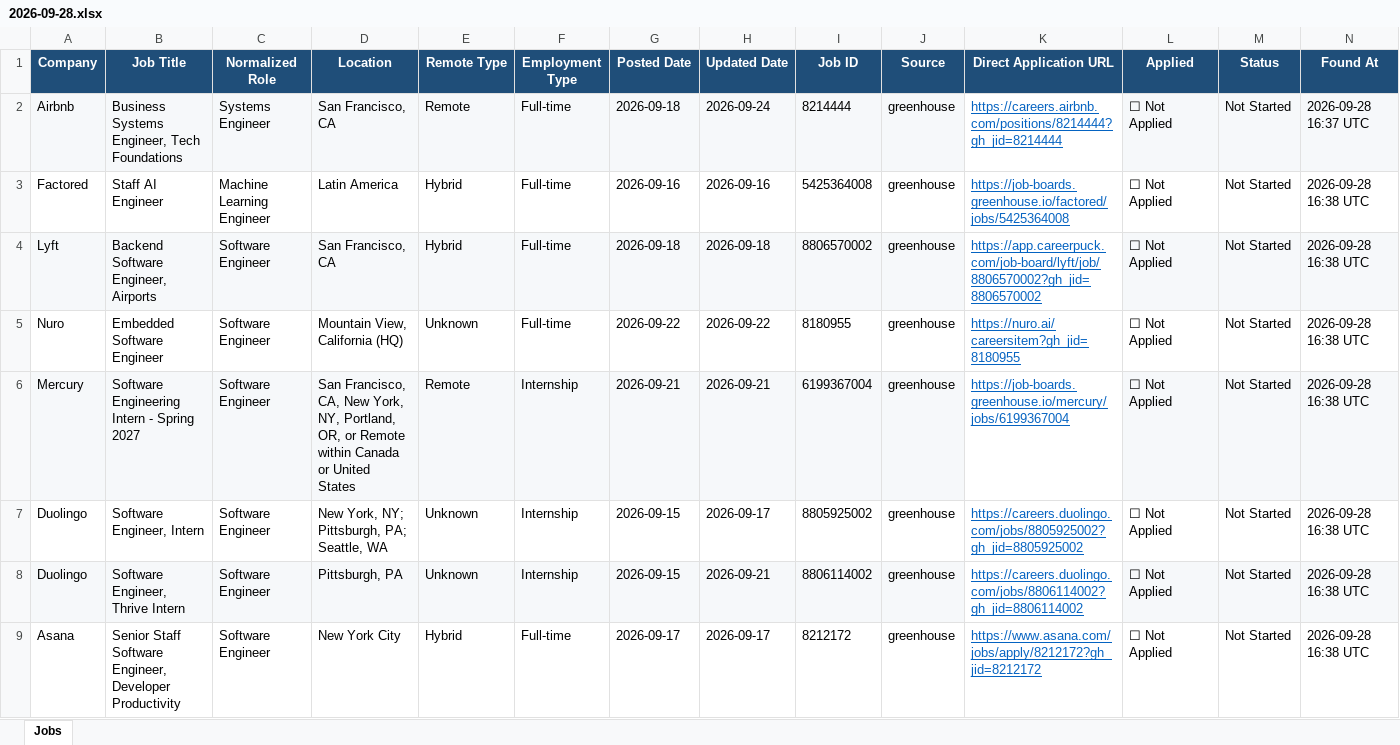
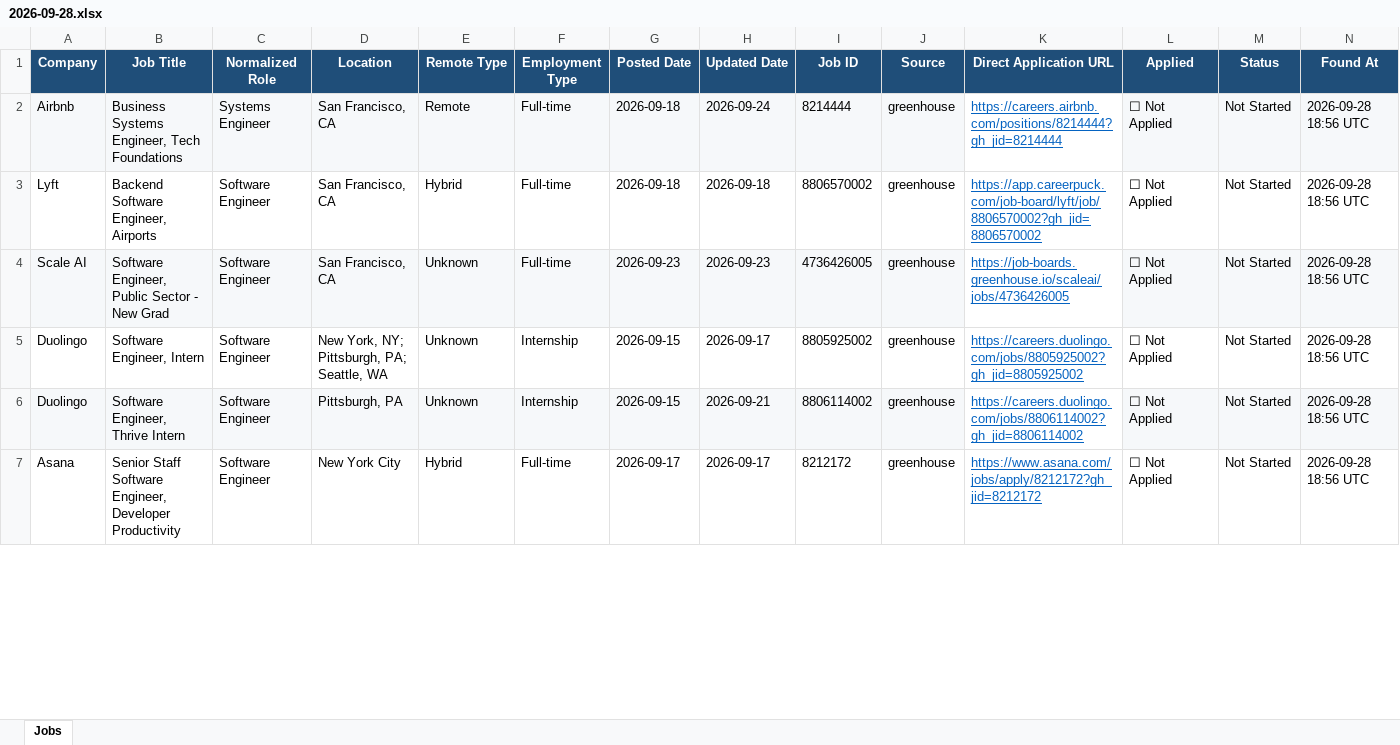
Before and after one commit to deshpande-atharva/JobSearcher, an Excel workbook: data/archive/2026-09-28.xlsx, sheet Jobs, drawn as a sheet; only a part is shown; values as stored, in another font and other column widths than the file's, no borders; removed rows and columns are numbered as before the commit, all else as after; rows hold the shown columns only; the diff covers the shown part only; the diff names each change by its address in the sheet, - before the commit and + after, or states it on an @@ line.

```diff
--- a/data/archive/2026-09-28.xlsx (sheet Jobs)
+++ b/data/archive/2026-09-28.xlsx (sheet Jobs)
-N2 (Found At): 2026-09-28 16:37 UTC
+N2 (Found At): 2026-09-28 18:56 UTC
-row 3: Factored | Staff AI Engineer | Machine Learning Engineer | Latin America | Hybrid | Full-time | 2026-09-16 | 2026-09-16 | 5425364008 | greenhouse | https://job-boards.greenhouse.io/factored/jobs/5425364008 | ☐ Not Applied | Not Started | 2026-09-28 16:38 UTC
-A3:J3 fill: #F6F8FA
+A3:J3 fill: none
-L3:N3 fill: #F6F8FA
+L3:N3 fill: none
-N3:N4 (Found At): 2026-09-28 16:38 UTC
+N3:N4 (Found At): 2026-09-28 18:56 UTC
-A4 (Company): Nuro
+A4 (Company): Scale AI
-A4:J4 fill: none
+A4:J4 fill: #F6F8FA
-B4 (Job Title): Embedded Software Engineer
+B4 (Job Title): Software Engineer, Public Sector - New Grad
-D4 (Location): Mountain View, California (HQ)
+D4 (Location): San Francisco, CA
-G4 (Posted Date): 2026-09-22
+G4 (Posted Date): 2026-09-23
-H4 (Updated Date): 2026-09-22
+H4 (Updated Date): 2026-09-23
-I4 (Job ID): 8180955
+I4 (Job ID): 4736426005
-K4 (Direct Application URL): https://nuro.ai/careersitem?gh_jid=8180955
+K4 (Direct Application URL): https://job-boards.greenhouse.io/scaleai/jobs/4736426005
-L4:N4 fill: none
+L4:N4 fill: #F6F8FA
-row 6: Mercury | Software Engineering Intern - Spring 2027 | Software Engineer | San Francisco, CA, New York, NY, Portland, OR, or Remote within Canada or United States | Remote | Internship | 2026-09-21 | 2026-09-21 | 6199367004 | greenhouse | https://job-boards.greenhouse.io/mercury/jobs/6199367004 | ☐ Not Applied | Not Started | 2026-09-28 16:38 UTC
-N5:N7 (Found At): 2026-09-28 16:38 UTC
+N5:N7 (Found At): 2026-09-28 18:56 UTC
```
Also changed, not shown: 2 added rows, 2 removed rows, 4 edited cells and cell formats elsewhere in this sheet, data/current/jobs.xlsx.
